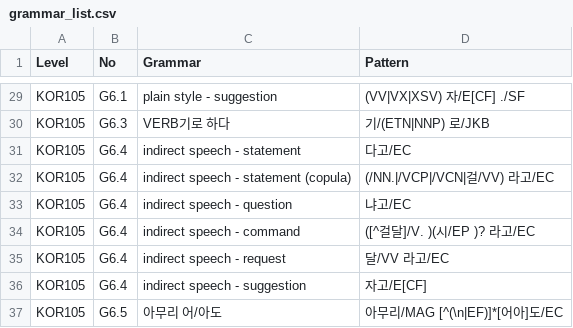
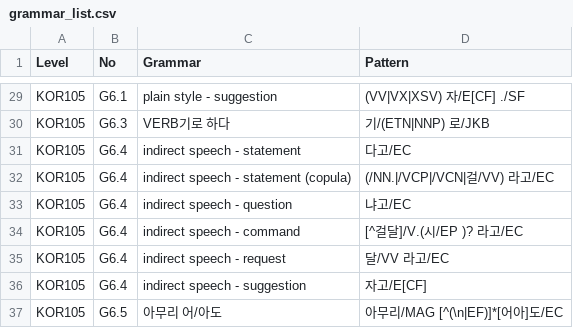
Before and after one commit to susie-kim/korta, a CSV file: grammar_list.csv, drawn as a sheet; only a part is shown, gaps mark what is left out.

Commit message:
Update grammar_list.csv

```diff
--- a/grammar_list.csv
+++ b/grammar_list.csv
@@ -33,3 +33,3 @@ KOR105,G6.4,indirect speech - statement (copula),(/NN.|/VCP|/VCN|걸/VV) 라고/
 KOR105,G6.4,indirect speech - question,냐고/EC
-KOR105,G6.4,indirect speech - command,([^걸달]/V. )(시/EP )? 라고/EC
+KOR105,G6.4,indirect speech - command,[^걸달]/V.(시/EP )? 라고/EC
 KOR105,G6.4,indirect speech - request,달/VV 라고/EC
```
